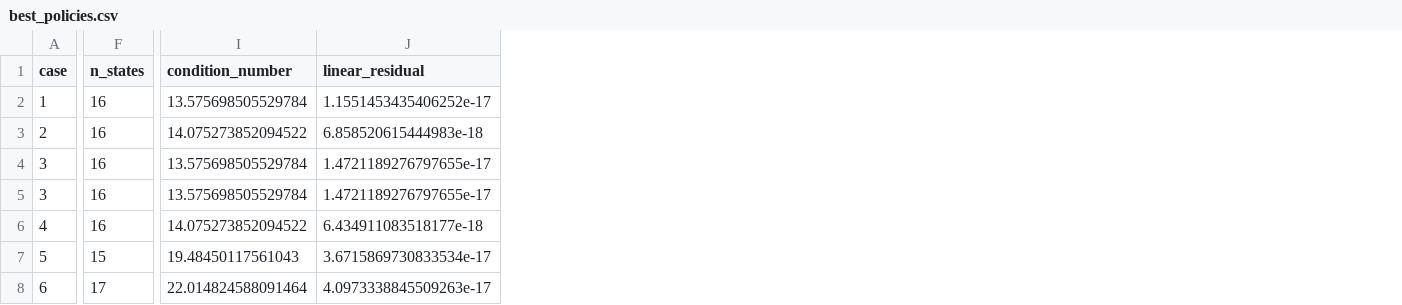
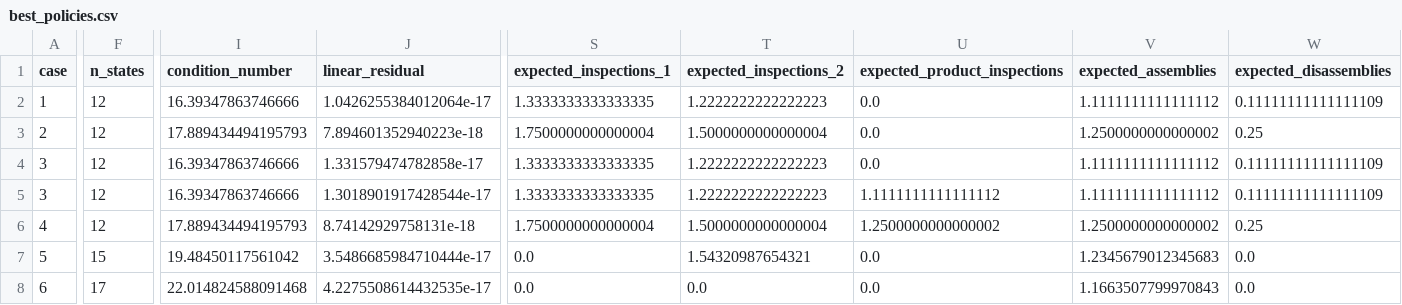
Before and after one commit to JunQianNuo/2024-Simulation, a CSV file: B题/代码/results/q2/best_policies.csv, drawn as a sheet; only a part is shown, gaps mark what is left out; the diff covers the shown part only; the diff names each change by its address in the sheet, - before the commit and + after, or states it on an @@ line.

```diff
--- a/B题/代码/results/q2/best_policies.csv
+++ b/B题/代码/results/q2/best_policies.csv
+column S (expected_inspections_1), rows 2-8: 1.3333333333333335 | 1.7500000000000004 | 1.3333333333333335 | 1.3333333333333335 | 1.7500000000000004 | 0.0 | 0.0
+column T (expected_inspections_2), rows 2-8: 1.2222222222222223 | 1.5000000000000004 | 1.2222222222222223 | 1.2222222222222223 | 1.5000000000000004 | 1.54320987654321 | 0.0
+column U (expected_product_inspections), rows 2-8: 0.0 | 0.0 | 0.0 | 1.1111111111111112 | 1.2500000000000002 | 0.0 | 0.0
+column V (expected_assemblies), rows 2-8: 1.1111111111111112 | 1.2500000000000002 | 1.1111111111111112 | 1.1111111111111112 | 1.2500000000000002 | 1.2345679012345683 | 1.1663507799970843
+column W (expected_disassemblies), rows 2-8: 0.11111111111111109 | 0.25 | 0.11111111111111109 | 0.11111111111111109 | 0.25 | 0.0 | 0.0
-F2:F6 (n_states): 16
+F2:F6 (n_states): 12
-I2 (condition_number): 13.575698505529784
+I2 (condition_number): 16.39347863746666
-J2 (linear_residual): 1.1551453435406252e-17
+J2 (linear_residual): 1.0426255384012064e-17
-I3 (condition_number): 14.075273852094522
+I3 (condition_number): 17.889434494195793
-J3 (linear_residual): 6.858520615444983e-18
+J3 (linear_residual): 7.894601352940223e-18
-I4:I5 (condition_number): 13.575698505529784
+I4:I5 (condition_number): 16.39347863746666
-J4 (linear_residual): 1.4721189276797655e-17
+J4 (linear_residual): 1.331579474782858e-17
-J5 (linear_residual): 1.4721189276797655e-17
+J5 (linear_residual): 1.3018901917428544e-17
-I6 (condition_number): 14.075273852094522
+I6 (condition_number): 17.889434494195793
-J6 (linear_residual): 6.434911083518177e-18
+J6 (linear_residual): 8.74142929758131e-18
-I7 (condition_number): 19.48450117561043
+I7 (condition_number): 19.48450117561042
-J7 (linear_residual): 3.6715869730833534e-17
+J7 (linear_residual): 3.5486685984710444e-17
-I8 (condition_number): 22.014824588091464
+I8 (condition_number): 22.014824588091468
-J8 (linear_residual): 4.0973338845509263e-17
+J8 (linear_residual): 4.2275508614432535e-17
```
Also changed, not shown: 3 added columns elsewhere in this file, B题/代码/results/q2/all_policies.csv, 3 other files.
